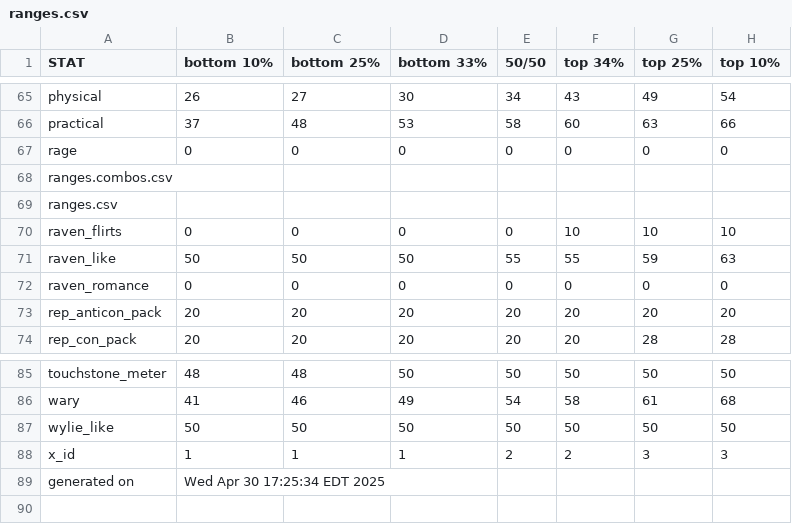
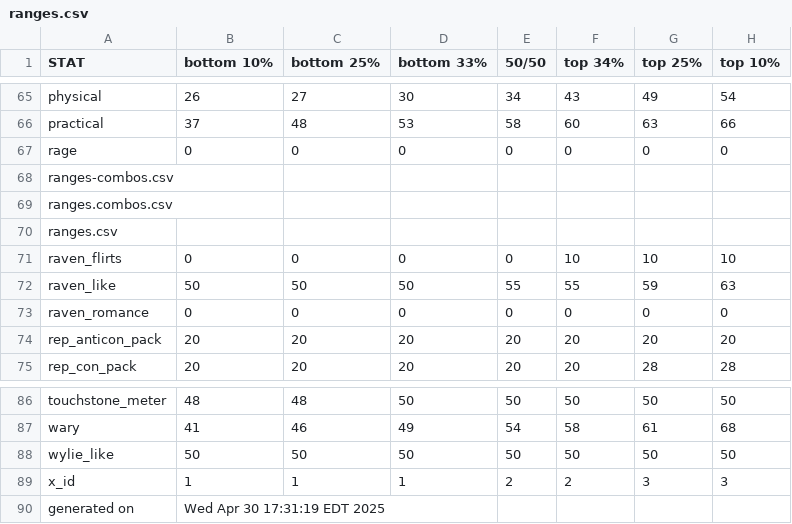
Before and after one commit to benjaminrosenbaum/benjaminrosenbaum.github.io, a CSV file: stats/shoshana/ranges.csv, drawn as a sheet; only a part is shown, gaps mark what is left out.

Commit message:
new the-first-change stats

```diff
--- a/stats/shoshana/ranges.csv
+++ b/stats/shoshana/ranges.csv
@@ -67,2 +67,3 @@ practical,37,48,53,58,60,63,66
 rage,0,0,0,0,0,0,0
+ranges-combos.csv
 ranges.combos.csv
@@ -88,2 +89,2 @@ wylie_like,50,50,50,50,50,50,50
 x_id,1,1,1,2,2,3,3
-generated on,Wed Apr 30 17:25:34 EDT 2025
+generated on,Wed Apr 30 17:31:19 EDT 2025
```
Also changed, not shown: 3 other files.
